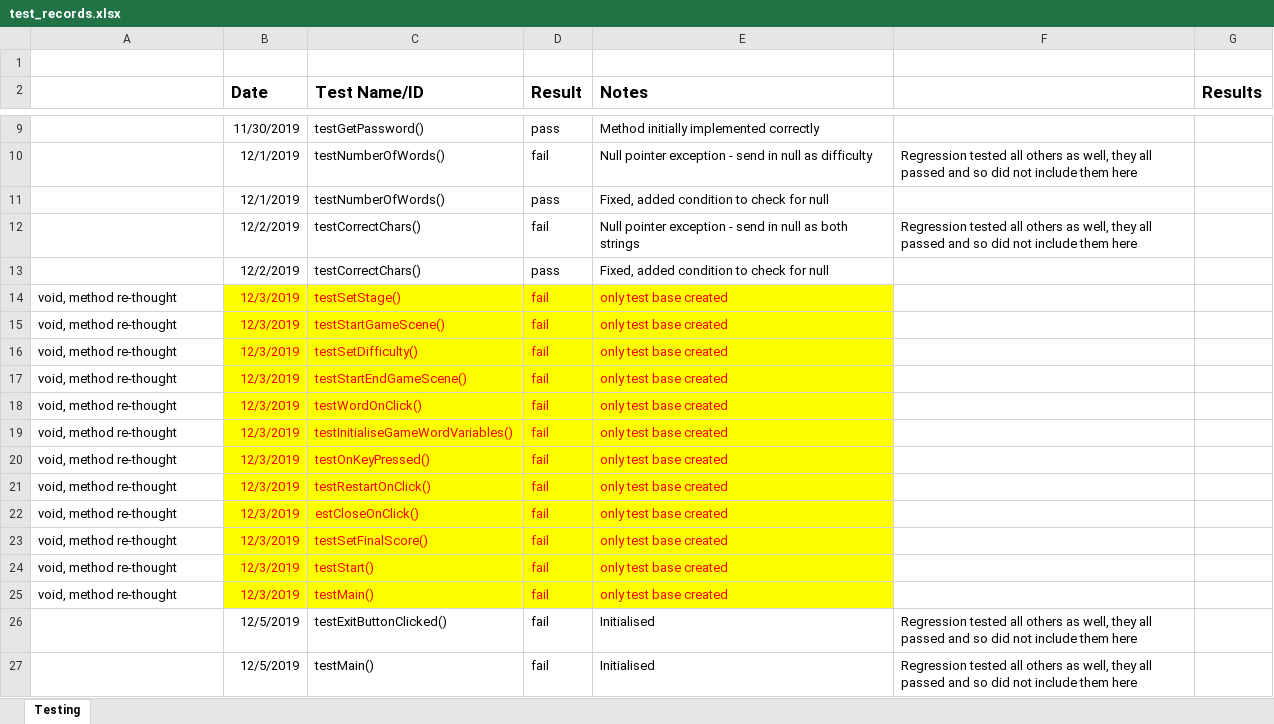
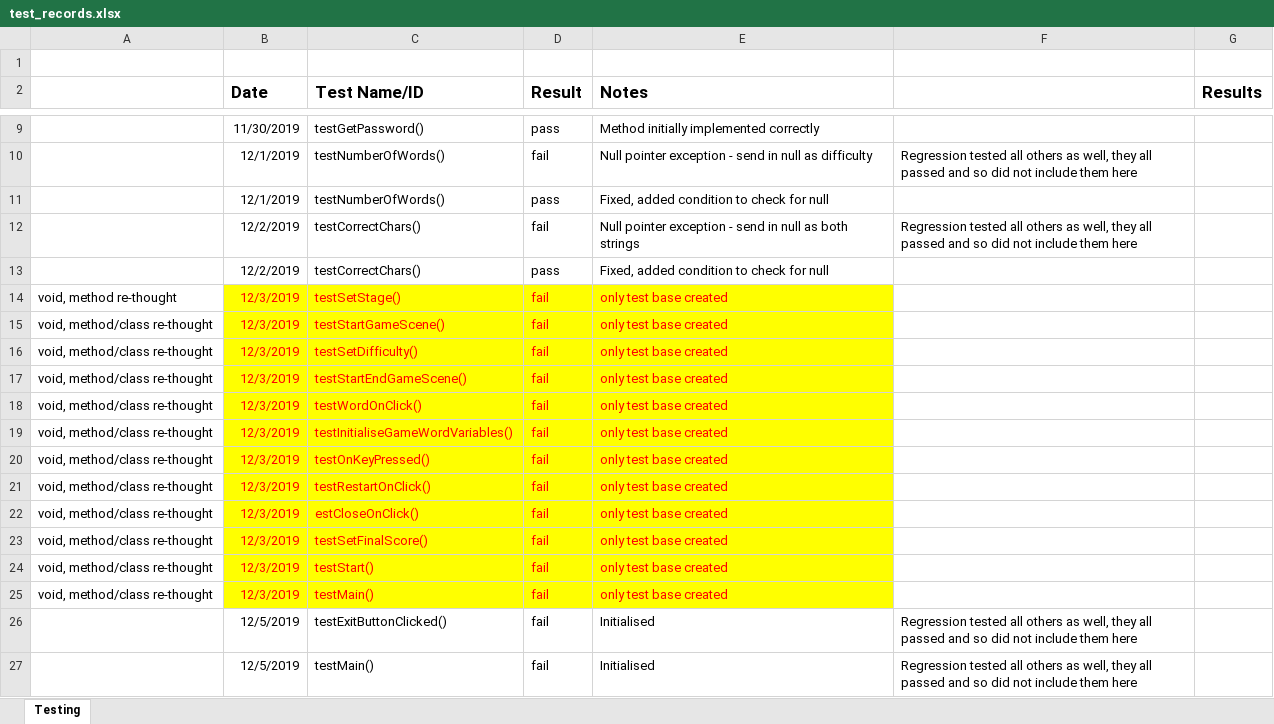
Before and after one commit to psyjake/HackMe, an Excel workbook: test_records.xlsx, sheet Testing, drawn as a sheet; only a part is shown, gaps mark what is left out; values as stored, in another font and other column widths than the file's, no borders; conditional formats not drawn; the diff names each change by its address in the sheet, - before the commit and + after, or states it on an @@ line.

Commit message:
merge

```diff
--- a/test_records.xlsx (sheet Testing)
+++ b/test_records.xlsx (sheet Testing)
-A15:A25: void, method re-thought
+A15:A25: void, method/class re-thought
```
